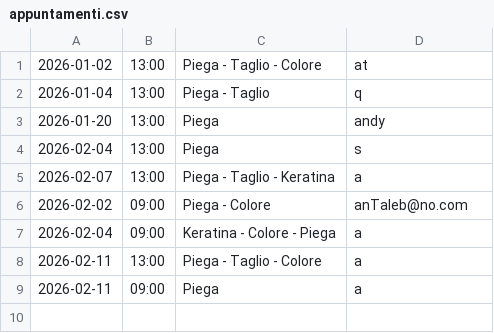
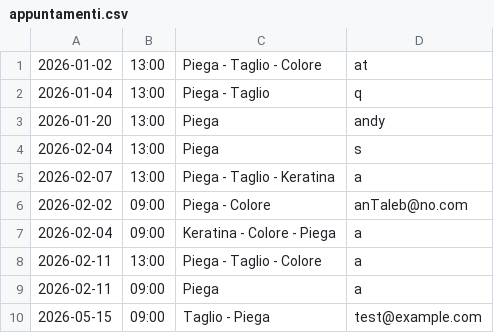
Before and after one commit to LudoR7/ProgettoISPW, a CSV file: ArtigianHair/appuntamenti.csv, drawn as a sheet.

```diff
--- a/ArtigianHair/appuntamenti.csv
+++ b/ArtigianHair/appuntamenti.csv
@@ -9 +9,2 @@
 2026-02-11,09:00,Piega,a
+2026-05-15,09:00,Taglio - Piega,test@example.com
```
Also changed, not shown: ArtigianHair/utenti.csv, 17 other files.
